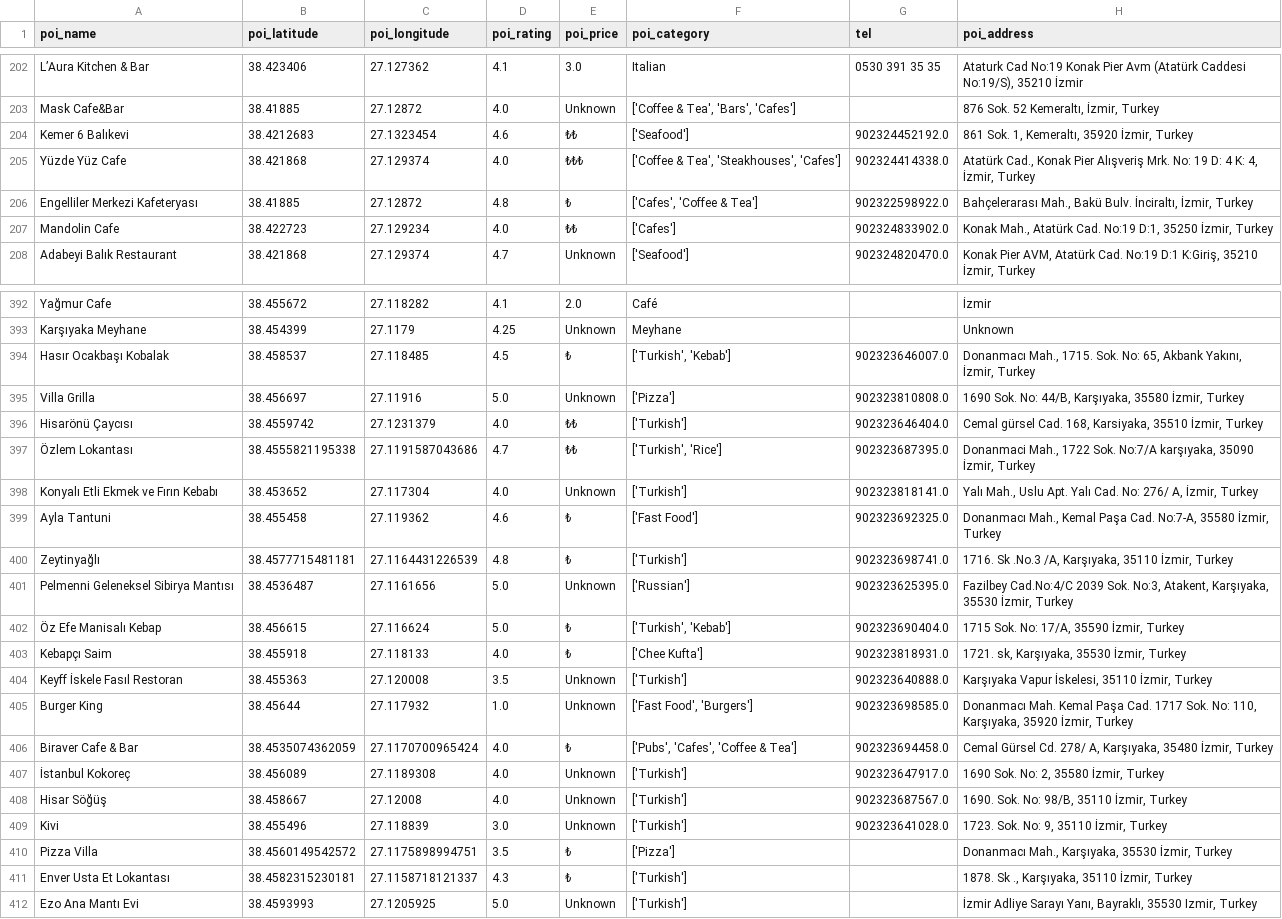
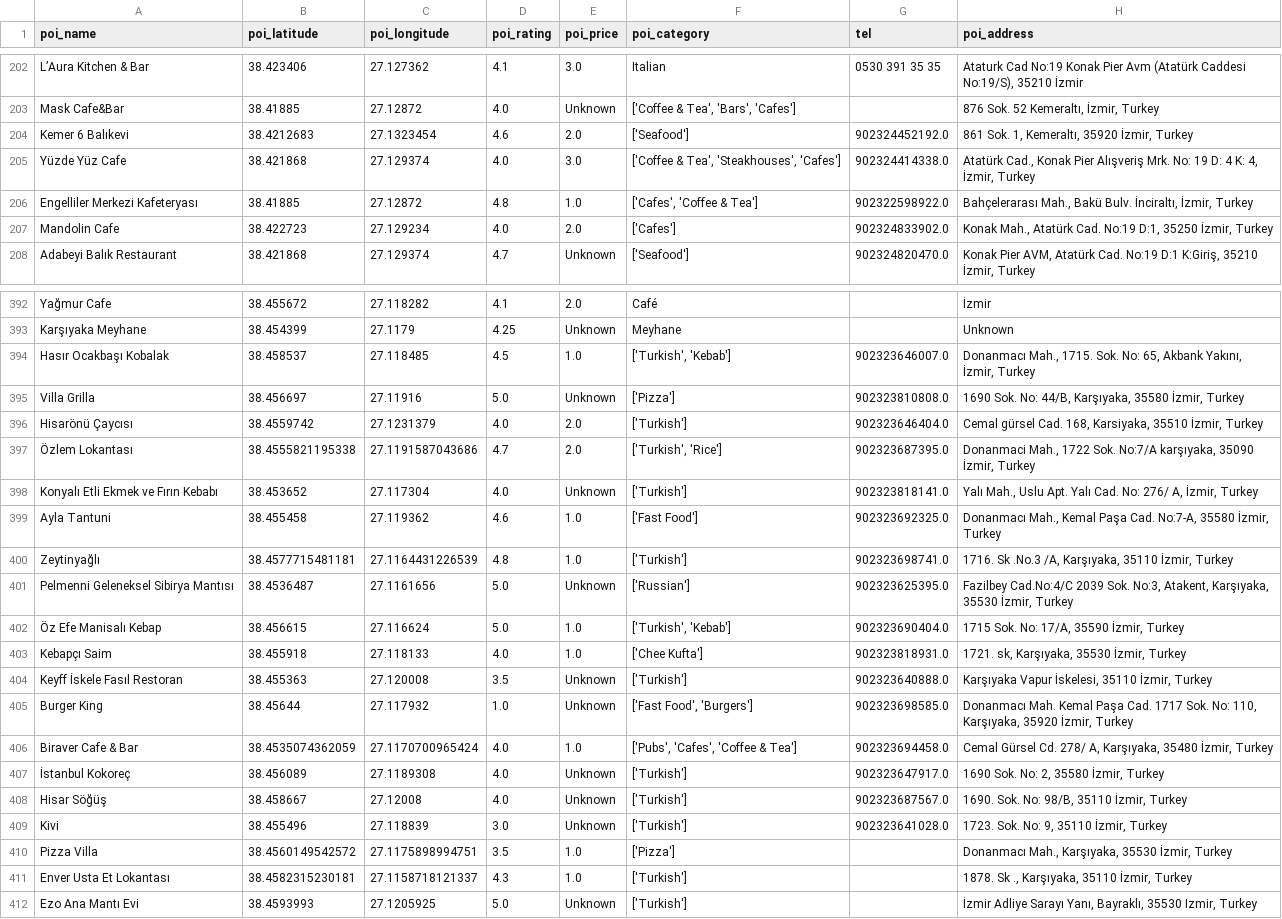
Before and after one commit to rdebullain/DS-API, a CSV file: notebooks/cleaned_bike_stations_pois.csv, drawn as a sheet; only a part is shown, gaps mark what is left out; the diff covers the shown part only; the diff names each change by its address in the sheet, - before the commit and + after, or states it on an @@ line.

```diff
--- a/notebooks/cleaned_bike_stations_pois.csv
+++ b/notebooks/cleaned_bike_stations_pois.csv
-E204 (poi_price): ₺₺
+E204 (poi_price): 2.0
-E205 (poi_price): ₺₺₺
+E205 (poi_price): 3.0
-E206 (poi_price): ₺
+E206 (poi_price): 1.0
-E207 (poi_price): ₺₺
+E207 (poi_price): 2.0
-E394 (poi_price): ₺
+E394 (poi_price): 1.0
-E396:E397 (poi_price): ₺₺
+E396:E397 (poi_price): 2.0
-E399:E400 (poi_price): ₺
+E399:E400 (poi_price): 1.0
-E402:E403 (poi_price): ₺
+E402:E403 (poi_price): 1.0
-E406 (poi_price): ₺
+E406 (poi_price): 1.0
-E410:E411 (poi_price): ₺
+E410:E411 (poi_price): 1.0
```
Also changed, not shown: 114 edited cells elsewhere in this file, 2 other files.
